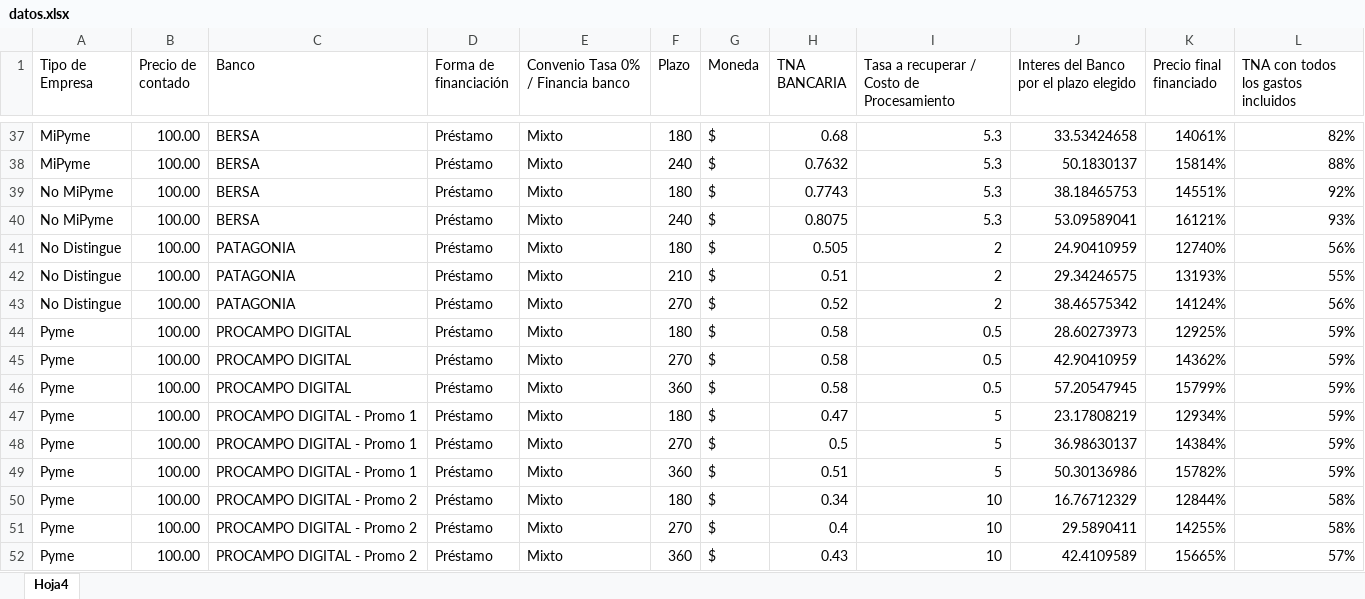
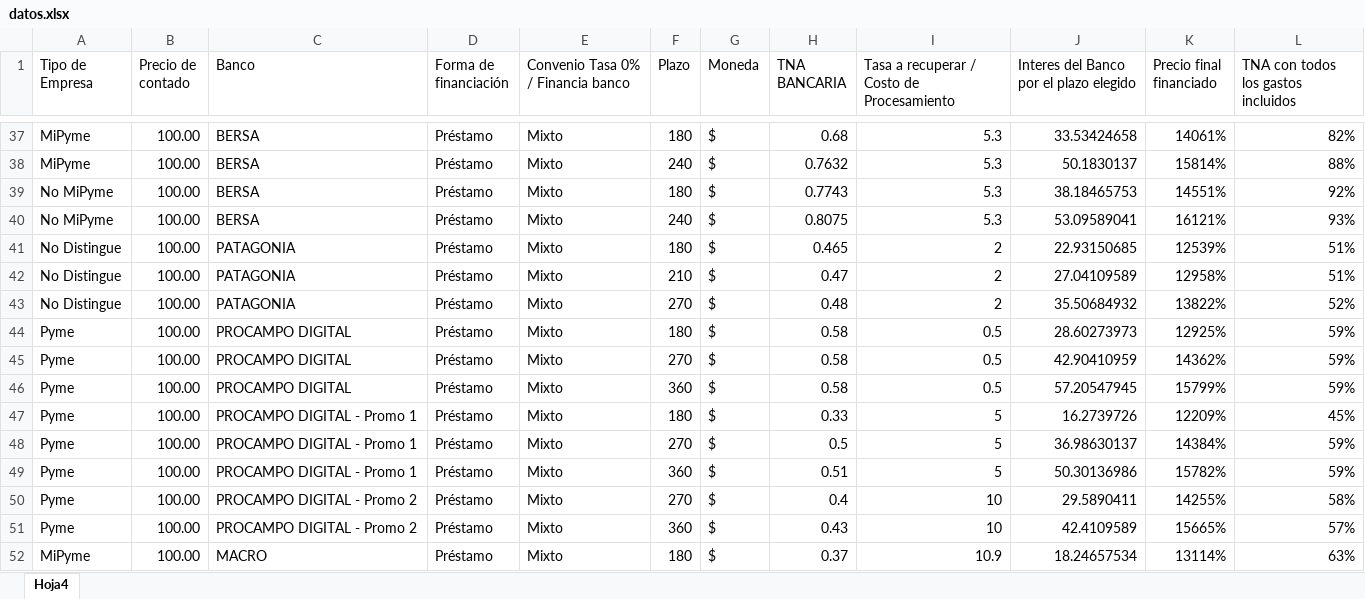
Before and after one commit to nicoacebo01/simuladorok, an Excel workbook: public/datos.xlsx, sheet Hoja4, drawn as a sheet; only a part is shown, gaps mark what is left out; the shorter side is filled out with more unchanged rows; values as stored, in another font and other column widths than the file's, no borders; the diff covers the shown part only; the diff names each change by its address in the sheet, - before the commit and + after, or states it on an @@ line.

```diff
--- a/public/datos.xlsx (sheet Hoja4)
+++ b/public/datos.xlsx (sheet Hoja4)
-H41 (TNA BANCARIA): 0.505
+H41 (TNA BANCARIA): 0.465
-J41: 24.90410959
+J41: 22.93150685
-K41 (Precio final financiado): 12740%
+K41 (Precio final financiado): 12539%
-L41: 56%
+L41: 51%
-H42 (TNA BANCARIA): 0.51
+H42 (TNA BANCARIA): 0.47
-J42: 29.34246575
+J42: 27.04109589
-K42 (Precio final financiado): 13193%
+K42 (Precio final financiado): 12958%
-L42: 55%
+L42: 51%
-H43 (TNA BANCARIA): 0.52
+H43 (TNA BANCARIA): 0.48
-J43: 38.46575342
+J43: 35.50684932
-K43 (Precio final financiado): 14124%
+K43 (Precio final financiado): 13822%
-L43: 56%
+L43: 52%
-H47 (TNA BANCARIA): 0.47
+H47 (TNA BANCARIA): 0.33
-J47: 23.17808219
+J47: 16.2739726
-K47 (Precio final financiado): 12934%
+K47 (Precio final financiado): 12209%
-L47: 59%
+L47: 45%
-row 50: Pyme | 100.00 | PROCAMPO DIGITAL - Promo 2 | Préstamo | Mixto | 180 | $ | 0.34 | 10 | 16.76712329 | 12844% | 58%
```
Also changed, not shown: 60 edited cells elsewhere in this sheet.
